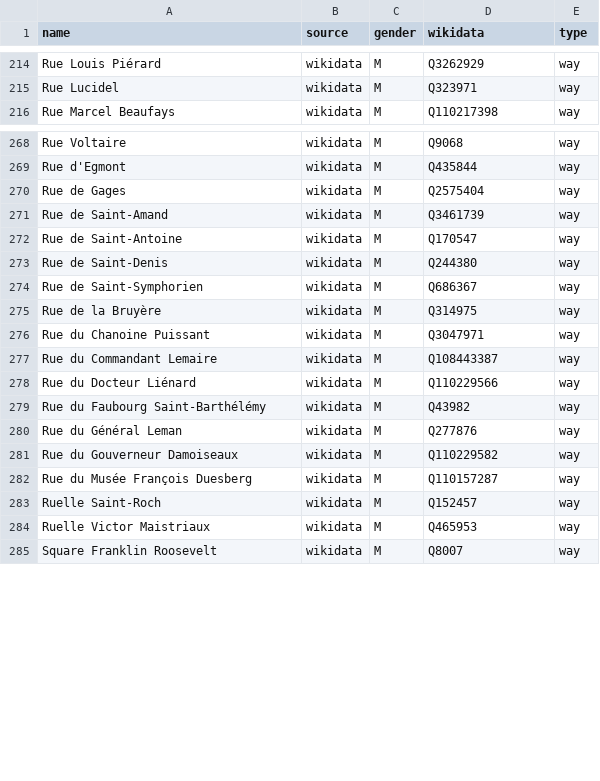
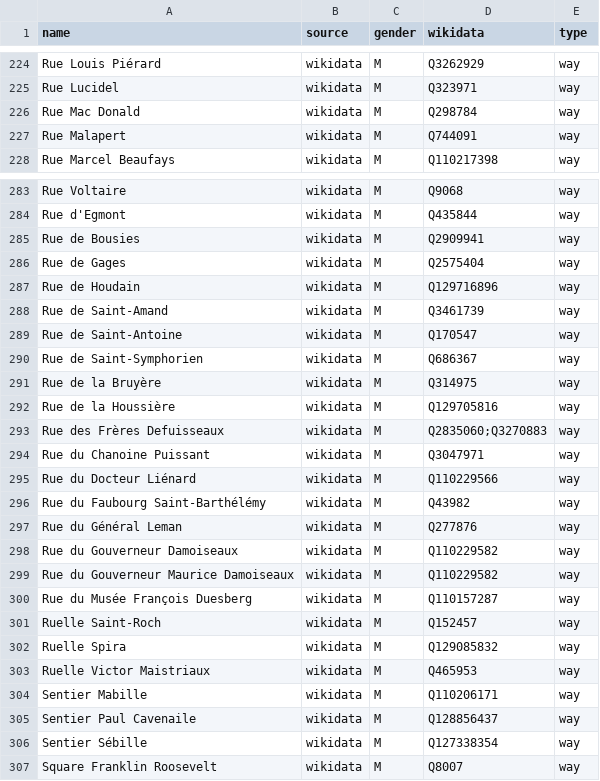
Before and after one commit to EqualStreetNames/equalstreetnames-mons, a CSV file: data/gender.csv, drawn as a sheet; only a part is shown, gaps mark what is left out; removed rows and columns are numbered as before the commit, all else as after; the diff covers the shown part only; the diff names each change by its address in the sheet, - before the commit and + after, or states it on an @@ line.

```diff
--- a/data/gender.csv
+++ b/data/gender.csv
+row 226: Rue Mac Donald | wikidata | M | Q298784 | way
+row 227: Rue Malapert | wikidata | M | Q744091 | way
+row 285: Rue de Bousies | wikidata | M | Q2909941 | way
+row 287: Rue de Houdain | wikidata | M | Q129716896 | way
-row 273: Rue de Saint-Denis | wikidata | M | Q244380 | way
+row 292: Rue de la Houssière | wikidata | M | Q129705816 | way
+row 293: Rue des Frères Defuisseaux | wikidata | M | Q2835060;Q3270883 | way
-row 277: Rue du Commandant Lemaire | wikidata | M | Q108443387 | way
+row 299: Rue du Gouverneur Maurice Damoiseaux | wikidata | M | Q110229582 | way
+row 302: Ruelle Spira | wikidata | M | Q129085832 | way
+row 304: Sentier Mabille | wikidata | M | Q110206171 | way
+row 305: Sentier Paul Cavenaile | wikidata | M | Q128856437 | way
+row 306: Sentier Sébille | wikidata | M | Q127338354 | way
```
Also changed, not shown: 16 added rows, 3 removed rows and 7 edited cells elsewhere in this file, 3 other files.
